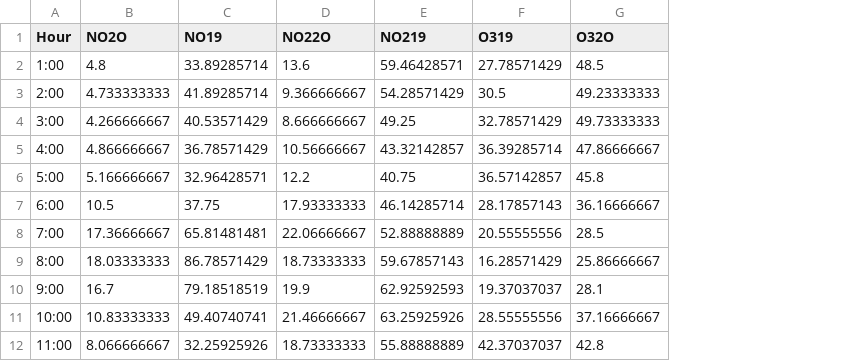
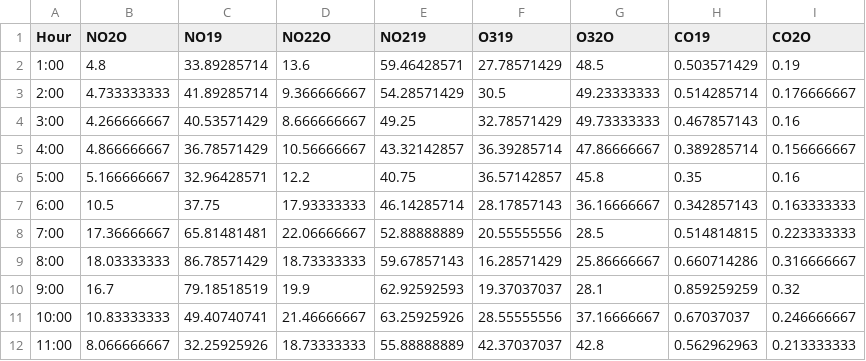
Before and after one commit to costpetrides/Air-pollution-COVID-19-impact, a CSV file: Hourly/HATH.csv, drawn as a sheet; only a part is shown; the diff names each change by its address in the sheet, - before the commit and + after, or states it on an @@ line.

Commit message:
Add files via upload

```diff
--- a/Hourly/HATH.csv
+++ b/Hourly/HATH.csv
+column H (CO19), rows 2-12: 0.503571429 | 0.514285714 | 0.467857143 | 0.389285714 | 0.35 | 0.342857143 | 0.514814815 | 0.660714286 | 0.859259259 | 0.67037037 | 0.562962963
+column I (CO2O), rows 2-12: 0.19 | 0.176666667 | 0.16 | 0.156666667 | 0.16 | 0.163333333 | 0.223333333 | 0.316666667 | 0.32 | 0.246666667 | 0.213333333
```
